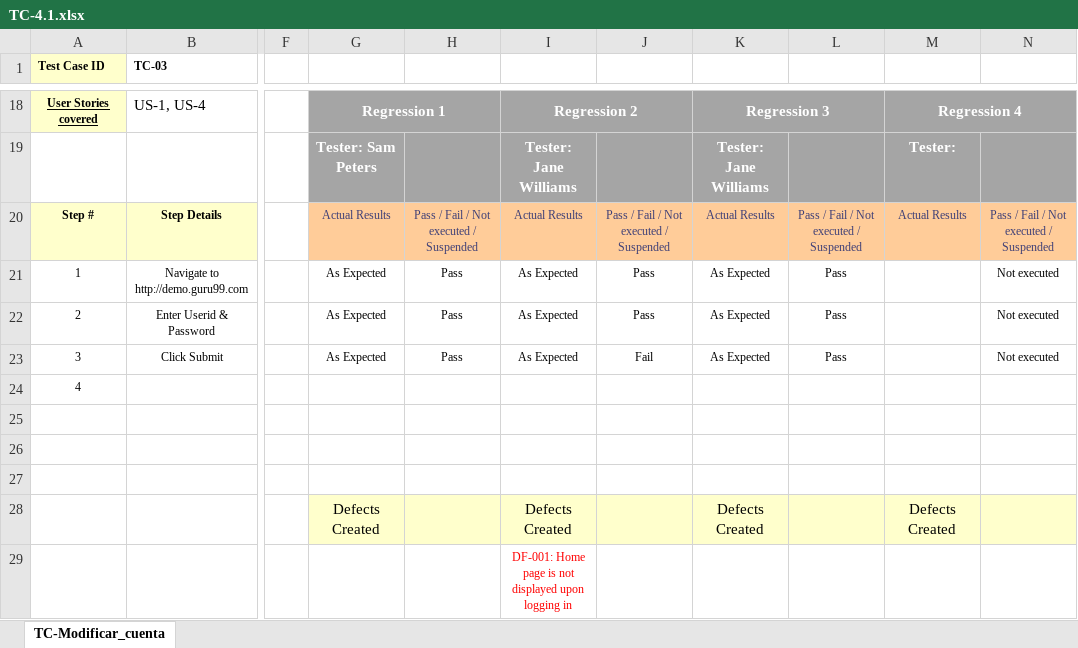
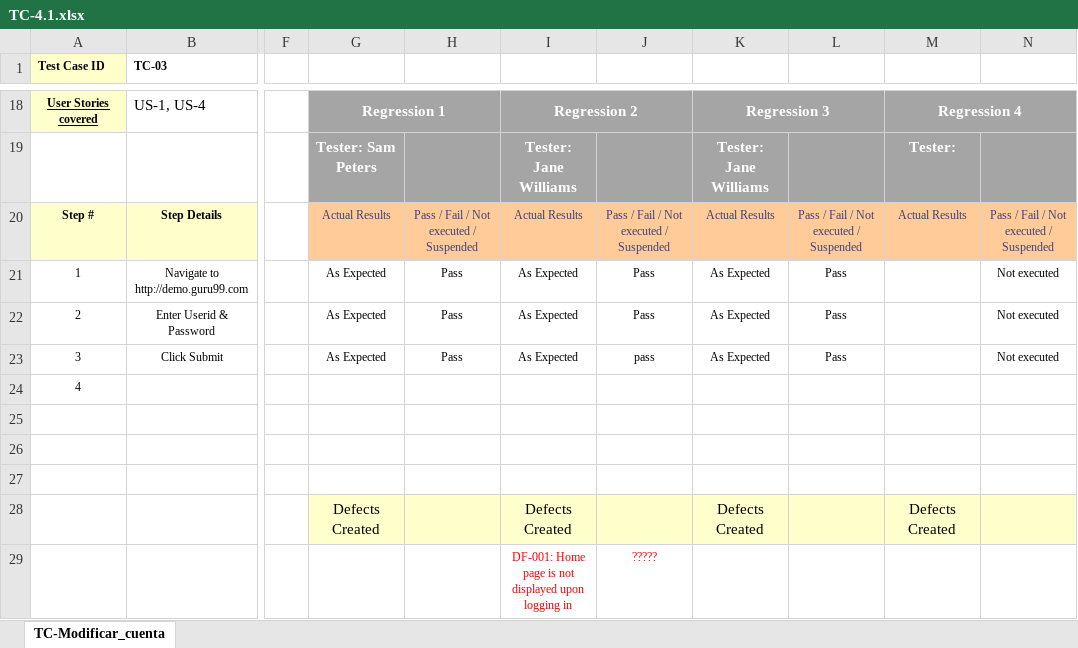
Before and after one commit to SebaDeina/TestingAplicaciones-FFC-TPO, an Excel workbook: Casos de prueba/TC-4.1.xlsx, sheet TC-Modificar_cuenta, drawn as a sheet; only a part is shown, gaps mark what is left out; values as stored, in another font and other column widths than the file's, no borders; the diff names each change by its address in the sheet, - before the commit and + after, or states it on an @@ line.

```diff
--- a/Casos de prueba/TC-4.1.xlsx (sheet TC-Modificar_cuenta)
+++ b/Casos de prueba/TC-4.1.xlsx (sheet TC-Modificar_cuenta)
-J23: Fail
+J23: pass
-J29: (empty)
+J29: ?????
```
Also changed, not shown: Casos de prueba/TC-2.1.xlsx, Casos de prueba/TC-3.1.xlsx, 7 other files.
